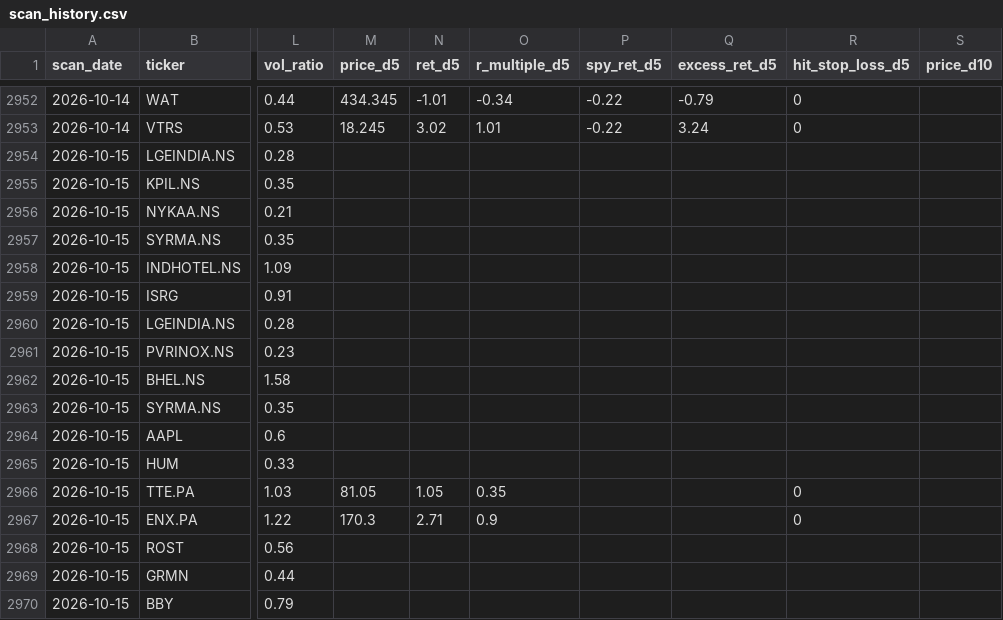
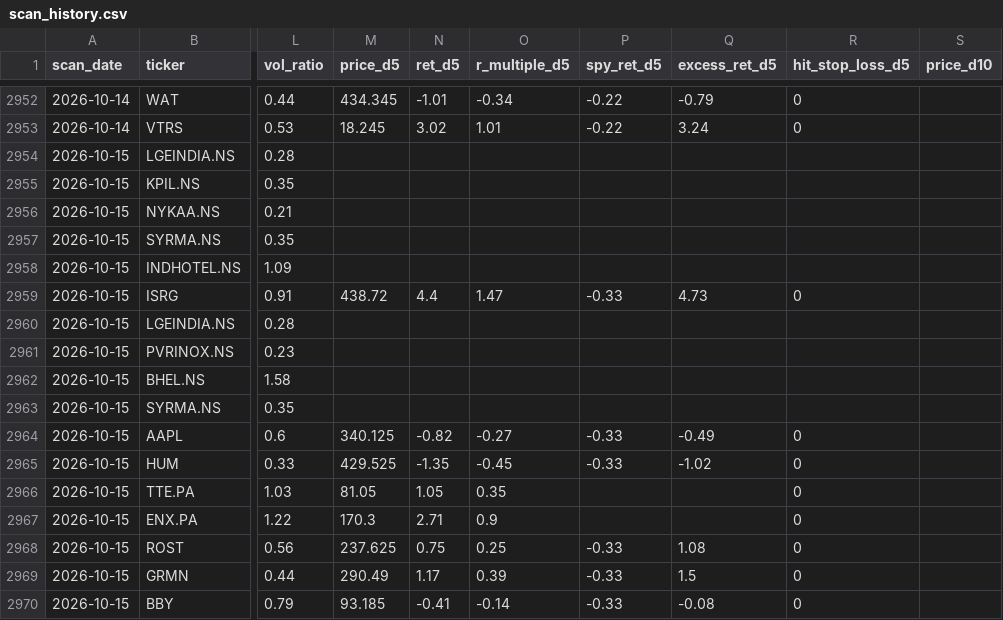
Before and after one commit to Codebreaker89/inflection-market-report, a CSV file: scan_history.csv, drawn as a sheet; only a part is shown, gaps mark what is left out; the diff covers the shown part only; the diff names each change by its address in the sheet, - before the commit and + after, or states it on an @@ line.

```diff
--- a/scan_history.csv
+++ b/scan_history.csv
-M2959 (price_d5): (empty)
+M2959 (price_d5): 438.72
-N2959 (ret_d5): (empty)
+N2959 (ret_d5): 4.4
-O2959 (r_multiple_d5): (empty)
+O2959 (r_multiple_d5): 1.47
-P2959 (spy_ret_d5): (empty)
+P2959 (spy_ret_d5): -0.33
-Q2959 (excess_ret_d5): (empty)
+Q2959 (excess_ret_d5): 4.73
-R2959 (hit_stop_loss_d5): (empty)
+R2959 (hit_stop_loss_d5): 0
-M2964 (price_d5): (empty)
+M2964 (price_d5): 340.125
-N2964 (ret_d5): (empty)
+N2964 (ret_d5): -0.82
-O2964 (r_multiple_d5): (empty)
+O2964 (r_multiple_d5): -0.27
-P2964:P2965 (spy_ret_d5): (empty)
+P2964:P2965 (spy_ret_d5): -0.33
-Q2964 (excess_ret_d5): (empty)
+Q2964 (excess_ret_d5): -0.49
-R2964:R2965 (hit_stop_loss_d5): (empty)
+R2964:R2965 (hit_stop_loss_d5): 0
-M2965 (price_d5): (empty)
+M2965 (price_d5): 429.525
-N2965 (ret_d5): (empty)
+N2965 (ret_d5): -1.35
-O2965 (r_multiple_d5): (empty)
+O2965 (r_multiple_d5): -0.45
-Q2965 (excess_ret_d5): (empty)
+Q2965 (excess_ret_d5): -1.02
-M2968 (price_d5): (empty)
+M2968 (price_d5): 237.625
-N2968 (ret_d5): (empty)
+N2968 (ret_d5): 0.75
-O2968 (r_multiple_d5): (empty)
+O2968 (r_multiple_d5): 0.25
-P2968:P2970 (spy_ret_d5): (empty)
+P2968:P2970 (spy_ret_d5): -0.33
-Q2968 (excess_ret_d5): (empty)
+Q2968 (excess_ret_d5): 1.08
-R2968:R2970 (hit_stop_loss_d5): (empty)
+R2968:R2970 (hit_stop_loss_d5): 0
-M2969 (price_d5): (empty)
+M2969 (price_d5): 290.49
-N2969 (ret_d5): (empty)
+N2969 (ret_d5): 1.17
-O2969 (r_multiple_d5): (empty)
+O2969 (r_multiple_d5): 0.39
-Q2969 (excess_ret_d5): (empty)
+Q2969 (excess_ret_d5): 1.5
-M2970 (price_d5): (empty)
+M2970 (price_d5): 93.185
-N2970 (ret_d5): (empty)
+N2970 (ret_d5): -0.41
-O2970 (r_multiple_d5): (empty)
+O2970 (r_multiple_d5): -0.14
-Q2970 (excess_ret_d5): (empty)
+Q2970 (excess_ret_d5): -0.08
```
Also changed, not shown: 9 added rows and 24 edited cells elsewhere in this file, 1 other file.
